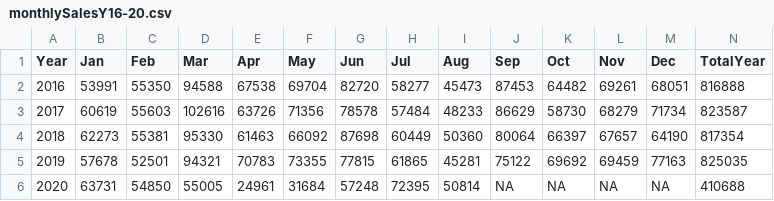
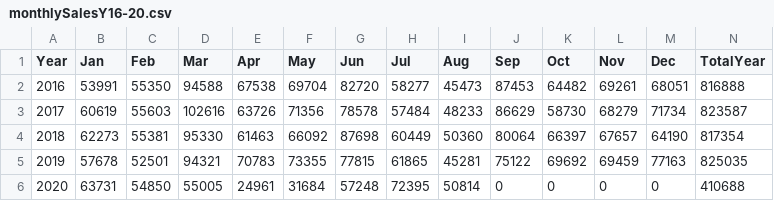
Before and after one commit to TorstenDaniels/Business-Intelligence-Groep-5, a CSV file: BUSIN-PROJECT/data/monthlySalesY16-20.csv, drawn as a sheet.

```diff
--- a/BUSIN-PROJECT/data/monthlySalesY16-20.csv
+++ b/BUSIN-PROJECT/data/monthlySalesY16-20.csv
@@ -5,2 +5,2 @@ Year;Jan;Feb;Mar;Apr;May;Jun;Jul;Aug;Sep;Oct;Nov;Dec;TotalYear
 2019;57678;52501;94321;70783;73355;77815;61865;45281;75122;69692;69459;77163;825035
-2020;63731;54850;55005;24961;31684;57248;72395;50814;NA;NA;NA;NA;410688
+2020;63731;54850;55005;24961;31684;57248;72395;50814;0;0;0;0;410688
```
Also changed, not shown: BUSIN-PROJECT/data/annualSalesY90-19.csv, 2 other files.
